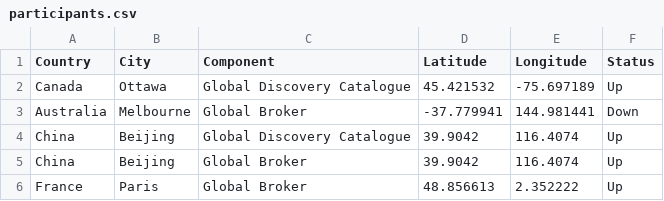
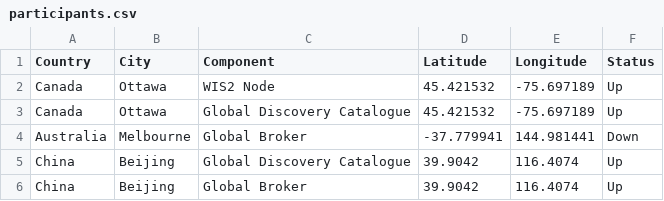
Before and after one commit to wmo-im/wis2pilot, a CSV file: participants.csv, drawn as a sheet; only a part is shown; the shorter side is filled out with more unchanged rows.

Commit message:
Update participants.csv

```diff
--- a/participants.csv
+++ b/participants.csv
@@ -1,2 +1,3 @@
 Country,City,Component,Latitude,Longitude,Status
+Canada,Ottawa,WIS2 Node,45.421532,-75.697189,Up
 Canada,Ottawa,Global Discovery Catalogue,45.421532,-75.697189,Up
```
